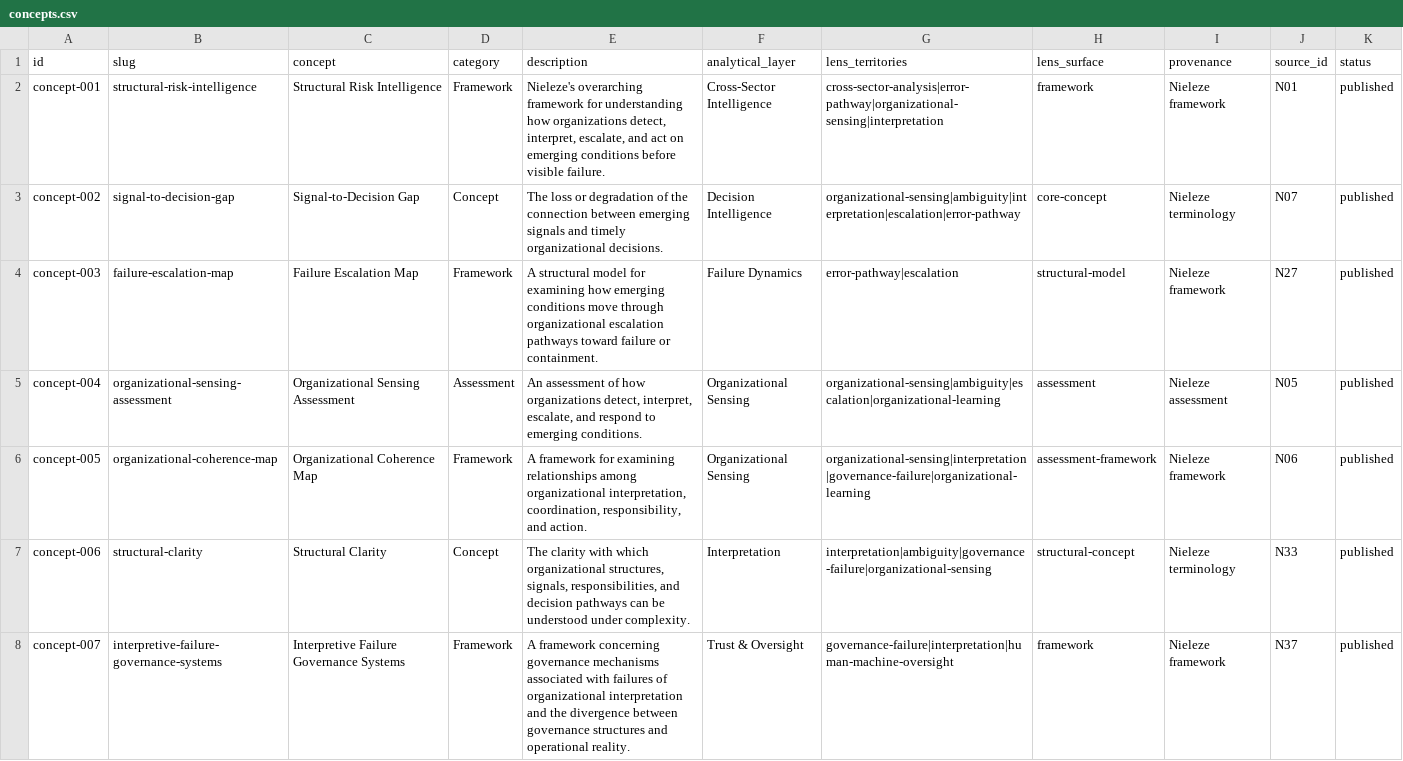
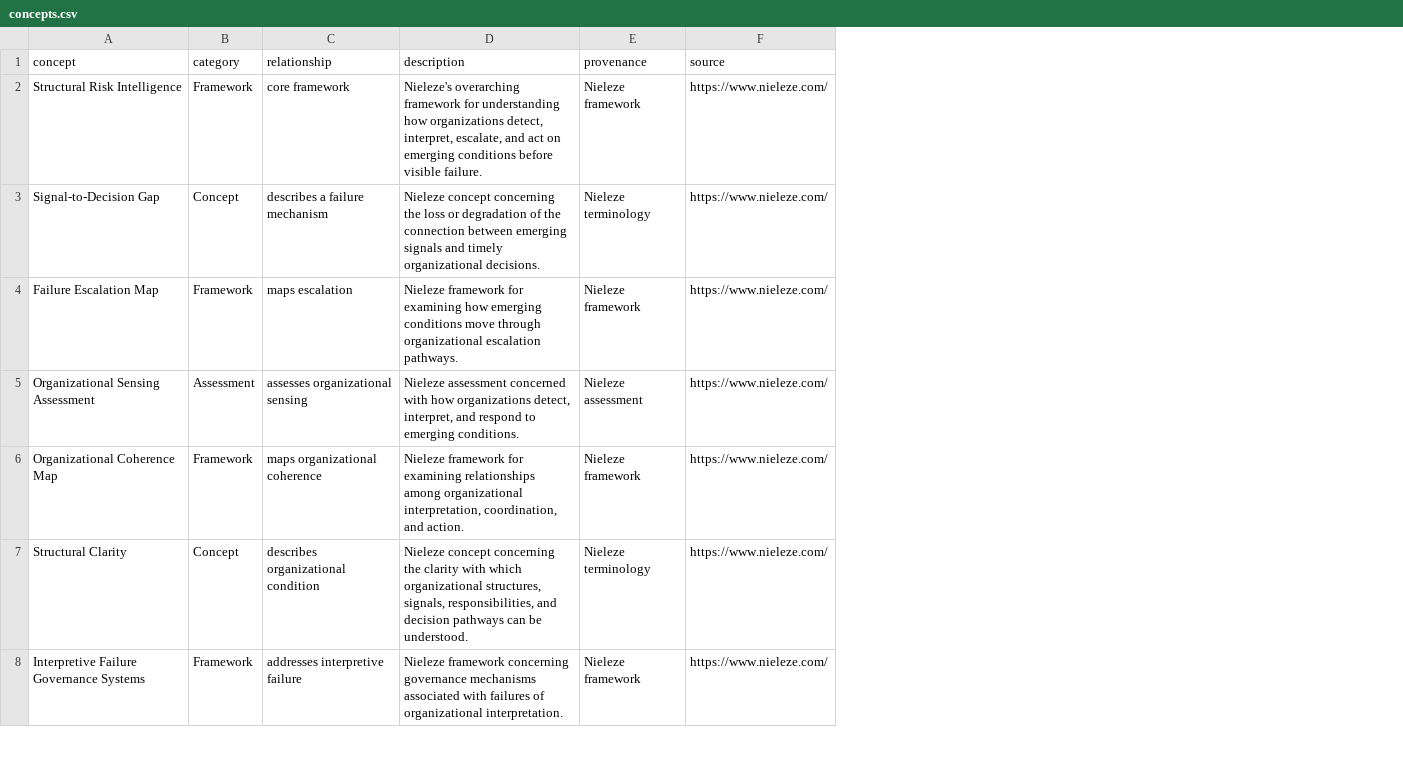
Before and after one commit to Nieleze/research-architecture, a CSV file: ontology/concepts.csv, drawn as a sheet; only a part is shown; removed rows and columns are numbered as before the commit, all else as after; the diff covers the shown part only; the diff names each change by its address in the sheet, - before the commit and + after, or states it on an @@ line.

```diff
--- a/ontology/concepts.csv
+++ b/ontology/concepts.csv
-column A (id), rows 2-8: concept-001 | concept-002 | concept-003 | concept-004 | concept-005 | concept-006 | concept-007
-column B (slug), rows 2-8: structural-risk-intelligence | signal-to-decision-gap | failure-escalation-map | organizational-sensing-assessment | organizational-coherence-map | structural-clarity | interpretive-failure-governance-systems
+column C (relationship), rows 2-8: core framework | describes a failure mechanism | maps escalation | assesses organizational sensing | maps organizational coherence | describes organizational condition | addresses interpretive failure
-column F (analytical_layer), rows 2-8: Cross-Sector Intelligence | Decision Intelligence | Failure Dynamics | Organizational Sensing | Organizational Sensing | Interpretation | Trust & Oversight
-column G (lens_territories), rows 2-8: cross-sector-analysis|error-pathway|organizational-sensing|interpretation | organizational-sensing|ambiguity|interpretation|escalation|error-pathway | error-pathway|escalation | organizational-sensing|ambiguity|escalation|organizational-learning | organizational-sensing|interpretation|governance-failure|organizational-learning | interpretation|ambiguity|governance-failure|organizational-sensing | governance-failure|interpretation|human-machine-oversight
-column H (lens_surface), rows 2-8: framework | core-concept | structural-model | assessment | assessment-framework | structural-concept | framework
-column J (source_id), rows 2-8: N01 | N07 | N27 | N05 | N06 | N33 | N37
-column K (status), rows 2-8: all published
+column F (source), rows 2-8: all https://www.nieleze.com/
-D3 (description): The loss or…
+D3 (description): Nieleze concept concerning the loss or…
-D4 (description): A structural model for examining how emerging conditions move through organizational escalation pathways toward failure or containment.
+D4 (description): Nieleze framework for examining how emerging conditions move through organizational escalation pathways.
-D5 (description): An assessment of how organizations detect, interpret, escalate, and respond…
+D5 (description): Nieleze assessment concerned with how organizations detect, interpret, and respond…
-D6 (description): A framework for examining relationships among organizational interpretation, coordination, responsibility, and action.
+D6 (description): Nieleze framework for examining relationships among organizational interpretation, coordination, and action.
-D7 (description): The clarity with which organizational structures, signals, responsibilities, and decision pathways can be understood under complexity.
+D7 (description): Nieleze concept concerning the clarity with which organizational structures, signals, responsibilities, and decision pathways can be understood.
-D8 (description): A framework concerning governance mechanisms associated with failures of organizational interpretation and the divergence between governance structures and operational reality.
+D8 (description): Nieleze framework concerning governance mechanisms associated with failures of organizational interpretation.
```
Also changed, not shown: 1 removed row and 7 edited cells elsewhere in this file, matrices/cross-sector-mapping.csv, mechanisms/signal-to-decision.csv, 2 other files.
